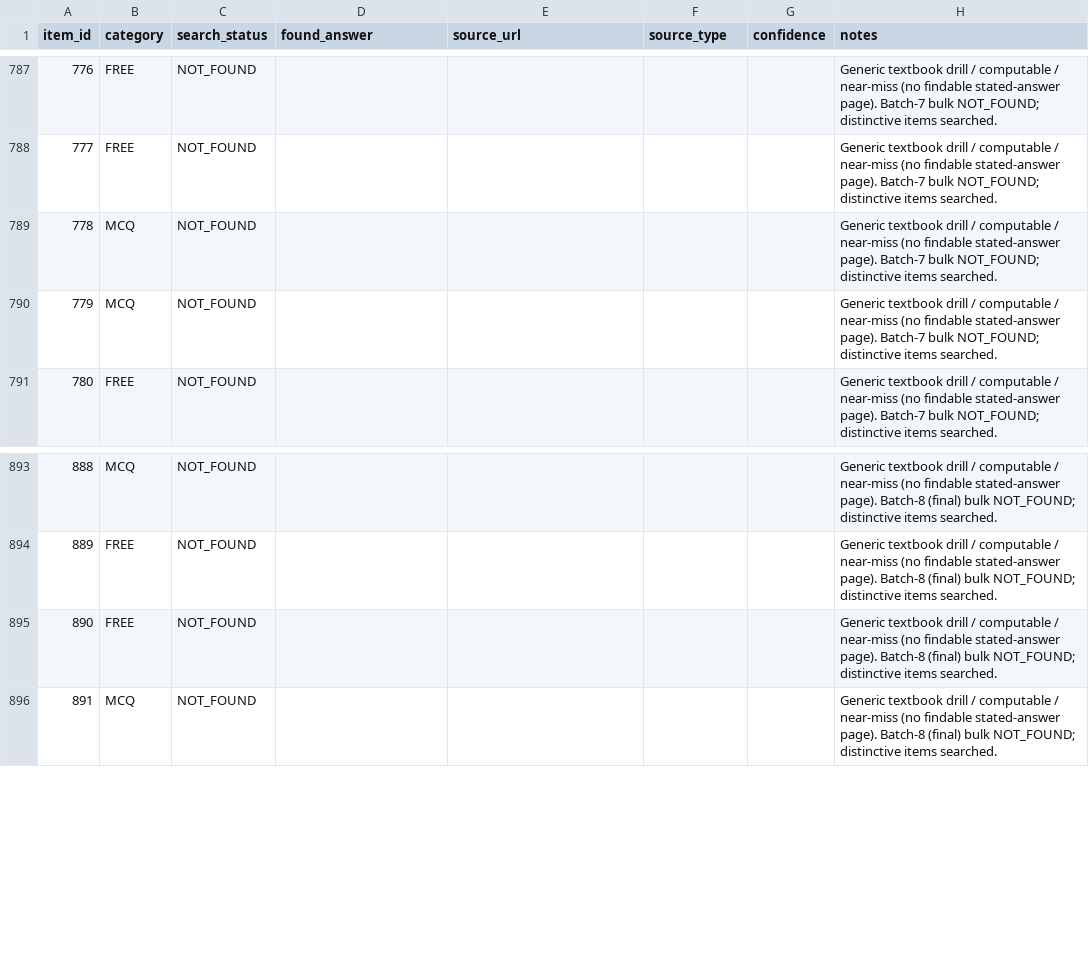
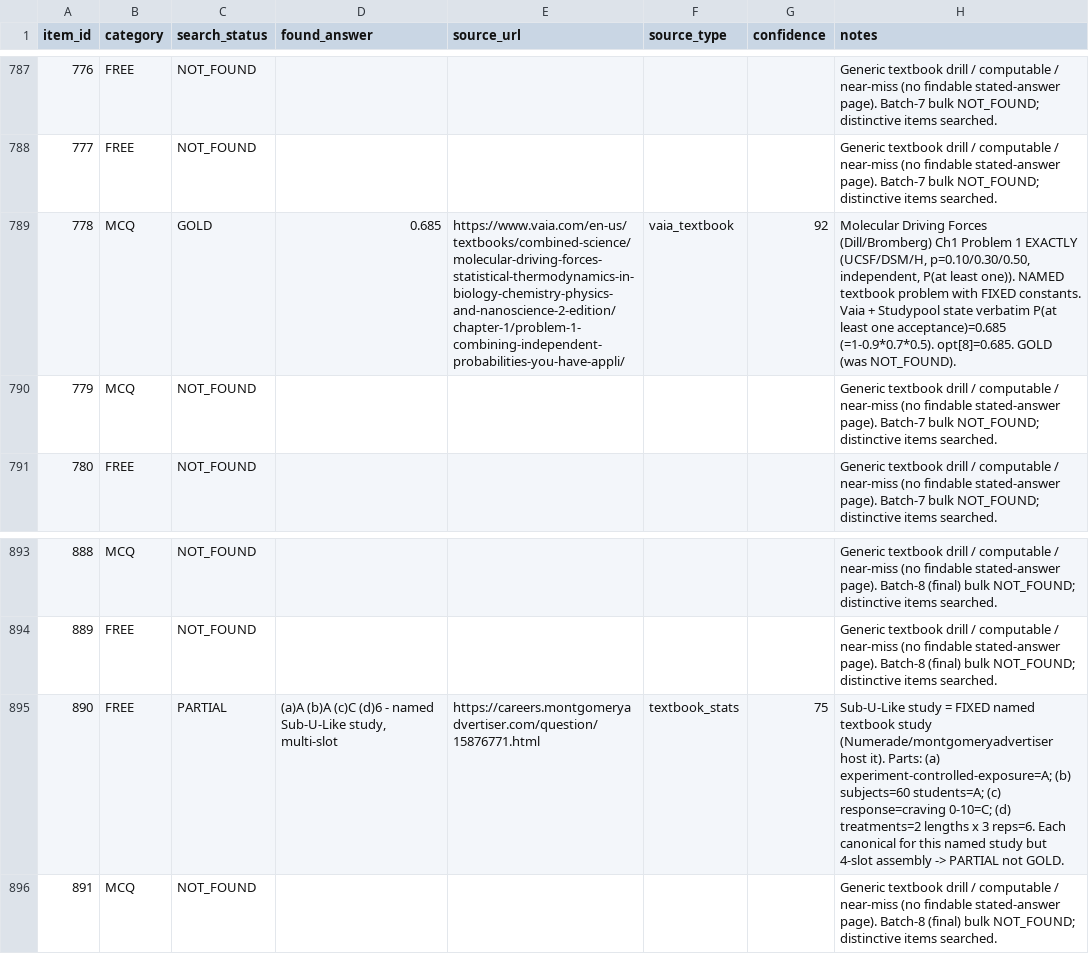
Before and after one commit to raindonovan/151B_SP26_Competition, a CSV file: data/search/web_search/regular_search/search_results.csv, drawn as a sheet; only a part is shown, gaps mark what is left out.

```diff
--- a/data/search/web_search/regular_search/search_results.csv
+++ b/data/search/web_search/regular_search/search_results.csv
@@ -788,3 +788,3 @@ item_id,category,search_status,found_answer,source_url,source_type,confidence,no
 777,FREE,NOT_FOUND,,,,,Generic textbook drill / computable / near-miss (no findable stated-answer page). Batch-7 bulk NOT_FOUND; distinctive items searched.
-778,MCQ,NOT_FOUND,,,,,Generic textbook drill / computable / near-miss (no findable stated-answer page). Batch-7 bulk NOT_FOUND; distinctive items searched.
+778,MCQ,GOLD,"0.685",https://www.vaia.com/en-us/textbooks/combined-science/molecular-driving-forces-statistical-thermodynamics-in-biology-chemistry-physics-and-nanoscience-2-edition/chapter-1/problem-1-combining-independent-probabilities-you-have-appli/,vaia_textbook,92,"Molecular Driving Forces (Dill/Bromberg) Ch1 Problem 1 EXACTLY (UCSF/DSM/H, p=0.10/0.30/0.50, independent, P(at least one)). NAMED textbook problem with FIXED constants. Vaia + Studypool state verbatim P(at least one acceptance)=0.685 (=1-0.9*0.7*0.5). opt[8]=0.685. GOLD (was NOT_FOUND)."
 779,MCQ,NOT_FOUND,,,,,Generic textbook drill / computable / near-miss (no findable stated-answer page). Batch-7 bulk NOT_FOUND; distinctive items searched.
@@ -894,3 +894,3 @@ item_id,category,search_status,found_answer,source_url,source_type,confidence,no
 889,FREE,NOT_FOUND,,,,,Generic textbook drill / computable / near-miss (no findable stated-answer page). Batch-8 (final) bulk NOT_FOUND; distinctive items searched.
-890,FREE,NOT_FOUND,,,,,Generic textbook drill / computable / near-miss (no findable stated-answer page). Batch-8 (final) bulk NOT_FOUND; distinctive items searched.
+890,FREE,PARTIAL,"(a)A (b)A (c)C (d)6 - named Sub-U-Like study, multi-slot",https://careers.montgomeryadvertiser.com/question/15876771.html,textbook_stats,75,"Sub-U-Like study = FIXED named textbook study (Numerade/montgomeryadvertiser host it). Parts: (a) experiment-controlled-exposure=A; (b) subjects=60 students=A; (c) response=craving 0-10=C; (d) treatments=2 lengths x 3 reps=6. Each canonical for this named study but 4-slot assembly -> PARTIAL not GOLD."
 891,MCQ,NOT_FOUND,,,,,Generic textbook drill / computable / near-miss (no findable stated-answer page). Batch-8 (final) bulk NOT_FOUND; distinctive items searched.
```
